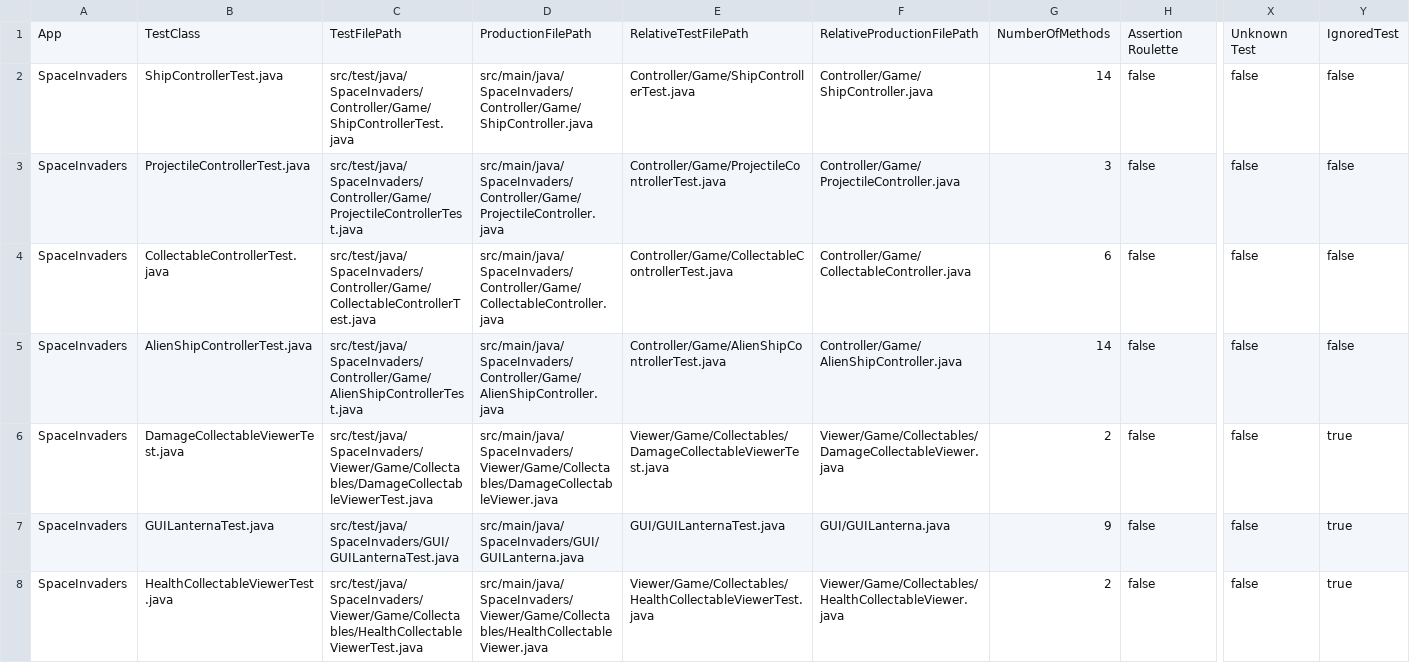
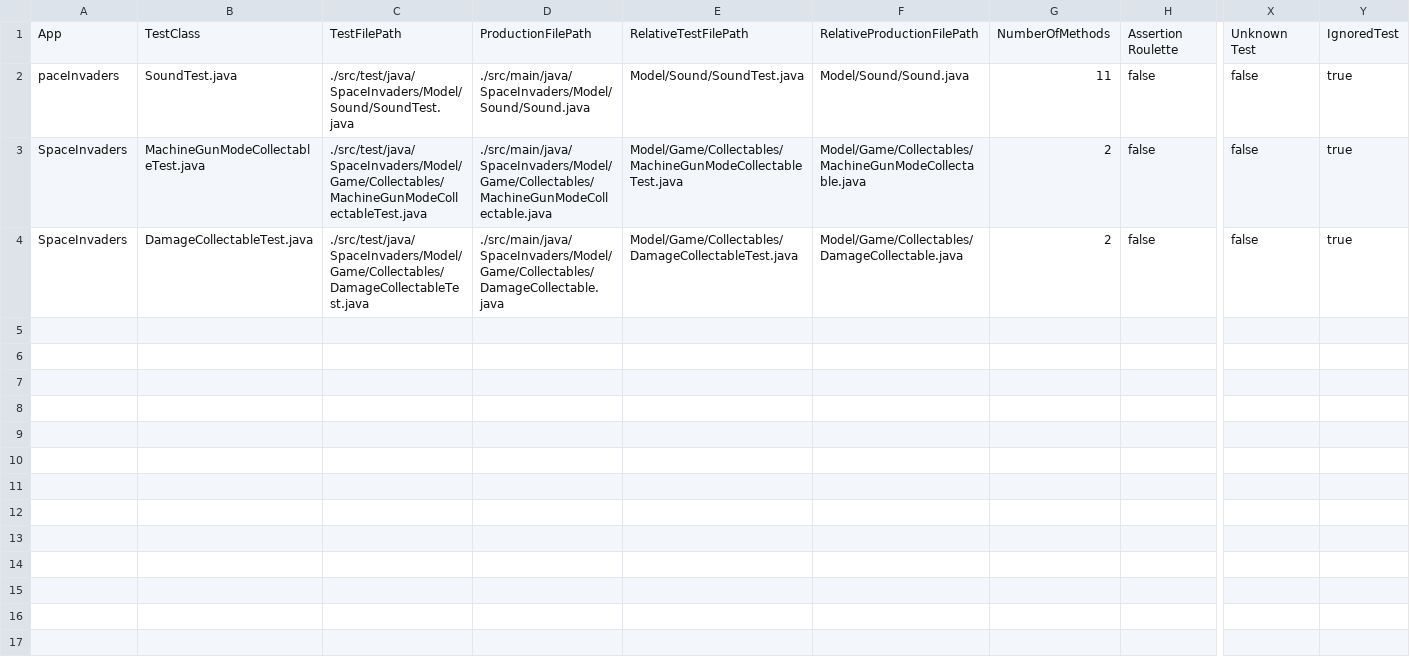
Before and after one commit to DanielRodrigues08/TVVS-FEUP, a CSV file: project-space-invaders/test-smell-detector-output.csv, drawn as a sheet; only a part is shown, gaps mark what is left out; removed rows and columns are numbered as before the commit, all else as after; rows hold the shown columns only; the diff names each change by its address in the sheet, - before the commit and + after, or states it on an @@ line.

```diff
--- a/project-space-invaders/test-smell-detector-output.csv
+++ b/project-space-invaders/test-smell-detector-output.csv
-row 2: SpaceInvaders | ShipControllerTest.java | src/test/java/SpaceInvaders/Controller/Game/ShipControllerTest.java | src/main/java/SpaceInvaders/Controller/Game/ShipController.java | Controller/Game/ShipControllerTest.java | Controller/Game/ShipController.java | 14 | false | false | false
-A2: SpaceInvaders
+A2: paceInvaders
-B2: ProjectileControllerTest.java
+B2: SoundTest.java
-C2: src/test/java/SpaceInvaders/Controller/Game/ProjectileControllerTest.java
+C2: ./src/test/java/SpaceInvaders/Model/Sound/SoundTest.java
-D2: src/main/java/SpaceInvaders/Controller/Game/ProjectileController.java
+D2: ./src/main/java/SpaceInvaders/Model/Sound/Sound.java
-E2: Controller/Game/ProjectileControllerTest.java
+E2: Model/Sound/SoundTest.java
-F2: Controller/Game/ProjectileController.java
+F2: Model/Sound/Sound.java
-G2: 3
+G2: 11
-Y2: false
+Y2: true
-row 4: SpaceInvaders | CollectableControllerTest.java | src/test/java/SpaceInvaders/Controller/Game/CollectableControllerTest.java | src/main/java/SpaceInvaders/Controller/Game/CollectableController.java | Controller/Game/CollectableControllerTest.java | Controller/Game/CollectableController.java | 6 | false | false | false
-row 5: SpaceInvaders | AlienShipControllerTest.java | src/test/java/SpaceInvaders/Controller/Game/AlienShipControllerTest.java | src/main/java/SpaceInvaders/Controller/Game/AlienShipController.java | Controller/Game/AlienShipControllerTest.java | Controller/Game/AlienShipController.java | 14 | false | false | false
-B3: DamageCollectableViewerTest.java
+B3: MachineGunModeCollectableTest.java
-C3: src/test/java/SpaceInvaders/Viewer/Game/Collectables/DamageCollectableViewerTest.java
+C3: ./src/test/java/SpaceInvaders/Model/Game/Collectables/MachineGunModeCollectableTest.java
-D3: src/main/java/SpaceInvaders/Viewer/Game/Collectables/DamageCollectableViewer.java
+D3: ./src/main/java/SpaceInvaders/Model/Game/Collectables/MachineGunModeCollectable.java
-E3: Viewer/Game/Collectables/DamageCollectableViewerTest.java
+E3: Model/Game/Collectables/MachineGunModeCollectableTest.java
-F3: Viewer/Game/Collectables/DamageCollectableViewer.java
+F3: Model/Game/Collectables/MachineGunModeCollectable.java
-row 7: SpaceInvaders | GUILanternaTest.java | src/test/java/SpaceInvaders/GUI/GUILanternaTest.java | src/main/java/SpaceInvaders/GUI/GUILanterna.java | GUI/GUILanternaTest.java | GUI/GUILanterna.java | 9 | false | false | true
-B4: HealthCollectableViewerTest.java
+B4: DamageCollectableTest.java
-C4: src/test/java/SpaceInvaders/Viewer/Game/Collectables/HealthCollectableViewerTest.java
+C4: ./src/test/java/SpaceInvaders/Model/Game/Collectables/DamageCollectableTest.java
-D4: src/main/java/SpaceInvaders/Viewer/Game/Collectables/HealthCollectableViewer.java
+D4: ./src/main/java/SpaceInvaders/Model/Game/Collectables/DamageCollectable.java
-E4: Viewer/Game/Collectables/HealthCollectableViewerTest.java
+E4: Model/Game/Collectables/DamageCollectableTest.java
-F4: Viewer/Game/Collectables/HealthCollectableViewer.java
+F4: Model/Game/Collectables/DamageCollectable.java
```
Also changed, not shown: project-space-invaders/test-smell-detector-input.csv, 29 other files.
